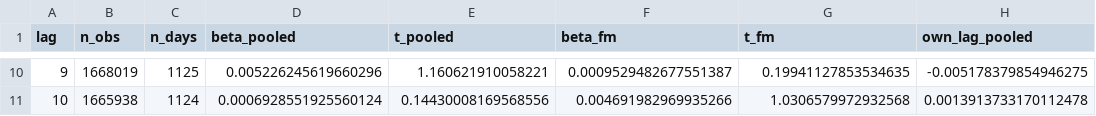
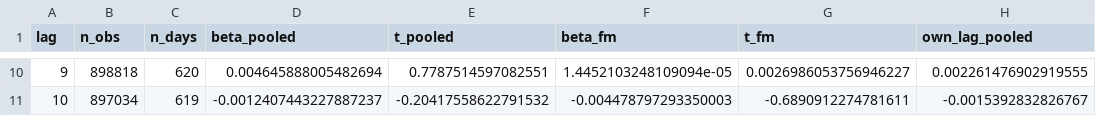
Before and after one commit to rezazamani2329/Equity-Market-UC-Berkeley_MFE, a CSV file: Project_2_Conditional_Lead_Lag_Alpha/results/p1_horizon_profile.csv, drawn as a sheet; only a part is shown, gaps mark what is left out; the diff covers the shown part only.

```diff
--- a/Project_2_Conditional_Lead_Lag_Alpha/results/p1_horizon_profile.csv
+++ b/Project_2_Conditional_Lead_Lag_Alpha/results/p1_horizon_profile.csv
@@ -10,2 +10,2 @@ lag,n_obs,n_days,beta_pooled,t_pooled,beta_fm,t_fm,own_lag_pooled
-9,1668019,1125,0.005226245619660296,1.160621910058221,0.0009529482677551387,0.19941127853534635,-0.005178379854946275
-10,1665938,1124,0.0006928551925560124,0.14430008169568556,0.004691982969935266,1.0306579972932568,0.0013913733170112478
+9,898818,620,0.004645888005482694,0.7787514597082551,1.4452103248109094e-05,0.0026986053756946227,0.002261476902919555
+10,897034,619,-0.0012407443227887237,-0.20417558622791532,-0.004478797293350003,-0.6890912274781611,-0.0015392832826767
```
Also changed, not shown: 56 edited cells elsewhere in this file, Project_2_Conditional_Lead_Lag_Alpha/results/p1_quality_report.csv, 14 other files.
